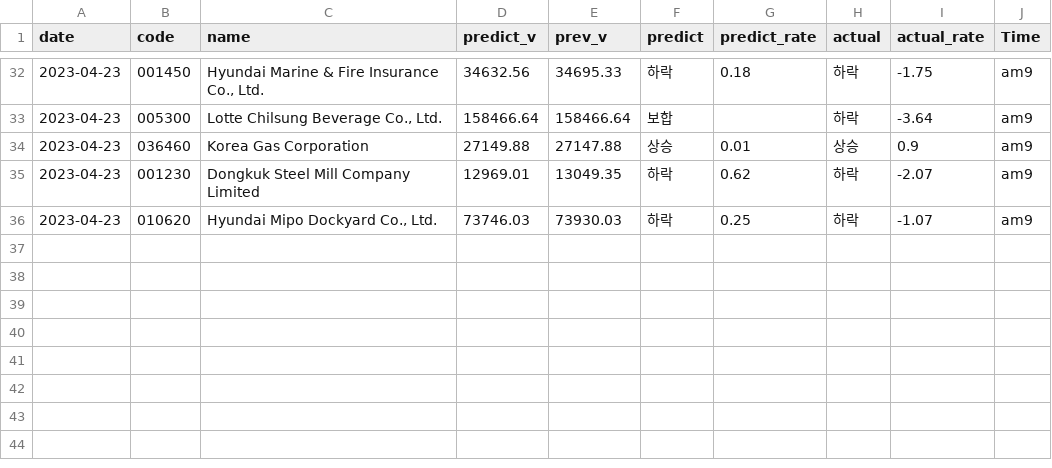
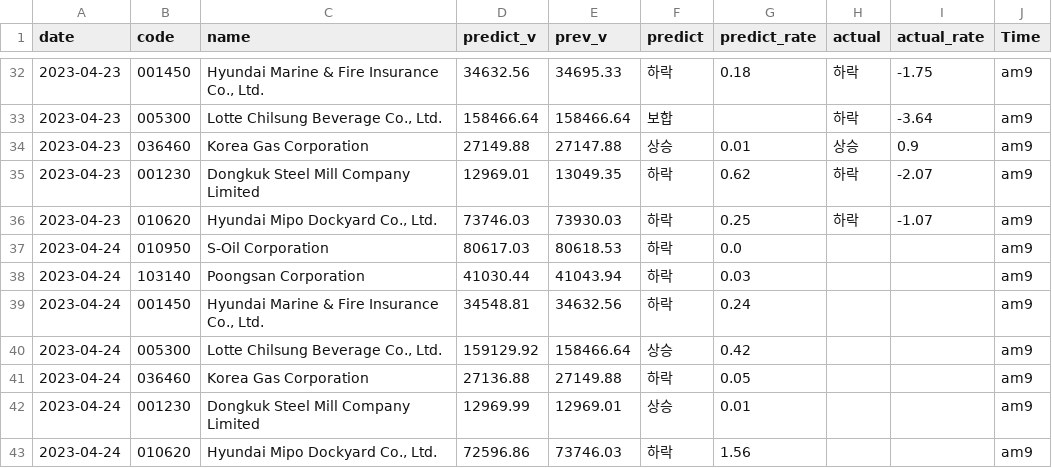
Before and after one commit to jinyoung09/stockpredict, a CSV file: predict.csv, drawn as a sheet; only a part is shown, gaps mark what is left out; the diff names each change by its address in the sheet, - before the commit and + after, or states it on an @@ line.

```diff
--- a/predict.csv
+++ b/predict.csv
+row 37: 2023-04-24 | 010950 | S-Oil Corporation | 80617.03 | 80618.53 | 하락 | 0.0 |  |  | am9
+row 38: 2023-04-24 | 103140 | Poongsan Corporation | 41030.44 | 41043.94 | 하락 | 0.03 |  |  | am9
+row 39: 2023-04-24 | 001450 | Hyundai Marine & Fire Insurance Co., Ltd. | 34548.81 | 34632.56 | 하락 | 0.24 |  |  | am9
+row 40: 2023-04-24 | 005300 | Lotte Chilsung Beverage Co., Ltd. | 159129.92 | 158466.64 | 상승 | 0.42 |  |  | am9
+row 41: 2023-04-24 | 036460 | Korea Gas Corporation | 27136.88 | 27149.88 | 하락 | 0.05 |  |  | am9
+row 42: 2023-04-24 | 001230 | Dongkuk Steel Mill Company Limited | 12969.99 | 12969.01 | 상승 | 0.01 |  |  | am9
+row 43: 2023-04-24 | 010620 | Hyundai Mipo Dockyard Co., Ltd. | 72596.86 | 73746.03 | 하락 | 1.56 |  |  | am9
```
Also changed, not shown: data.csv, 3 other files.
